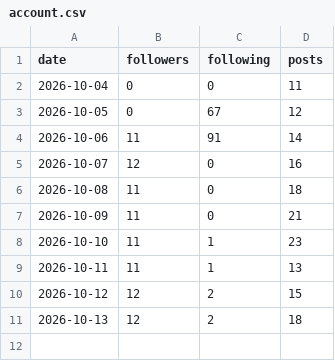
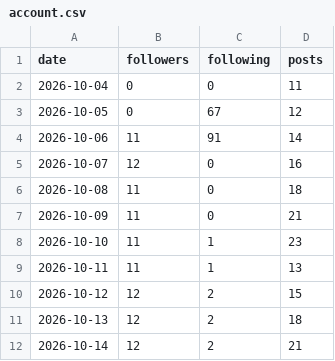
Before and after one commit to bhavishyabharara-jpg/fix-my-money, a CSV file: metrics/account.csv, drawn as a sheet.

```diff
--- a/metrics/account.csv
+++ b/metrics/account.csv
@@ -11 +11,2 @@ date,followers,following,posts
 2026-10-13,12,2,18
+2026-10-14,12,2,21
```
Also changed, not shown: metrics/posts.csv, 1 other file.
